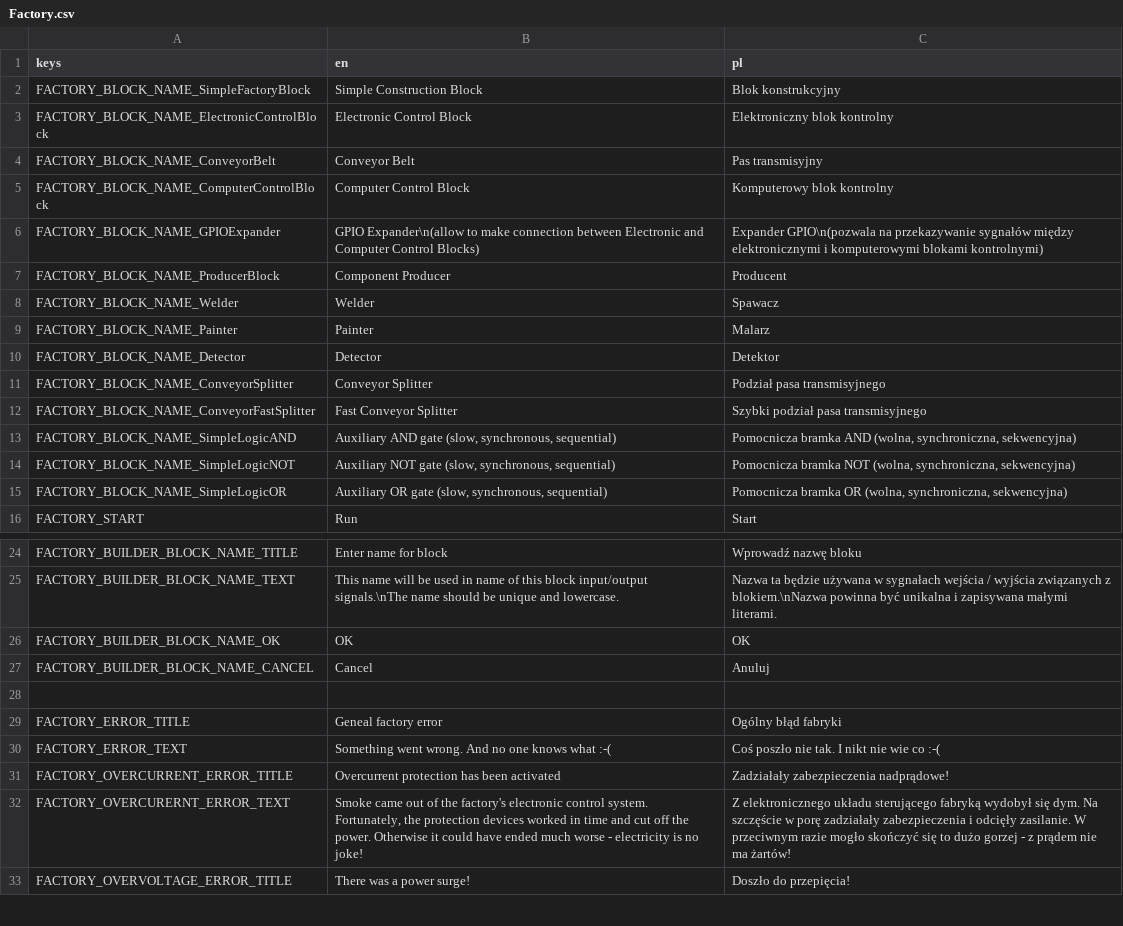
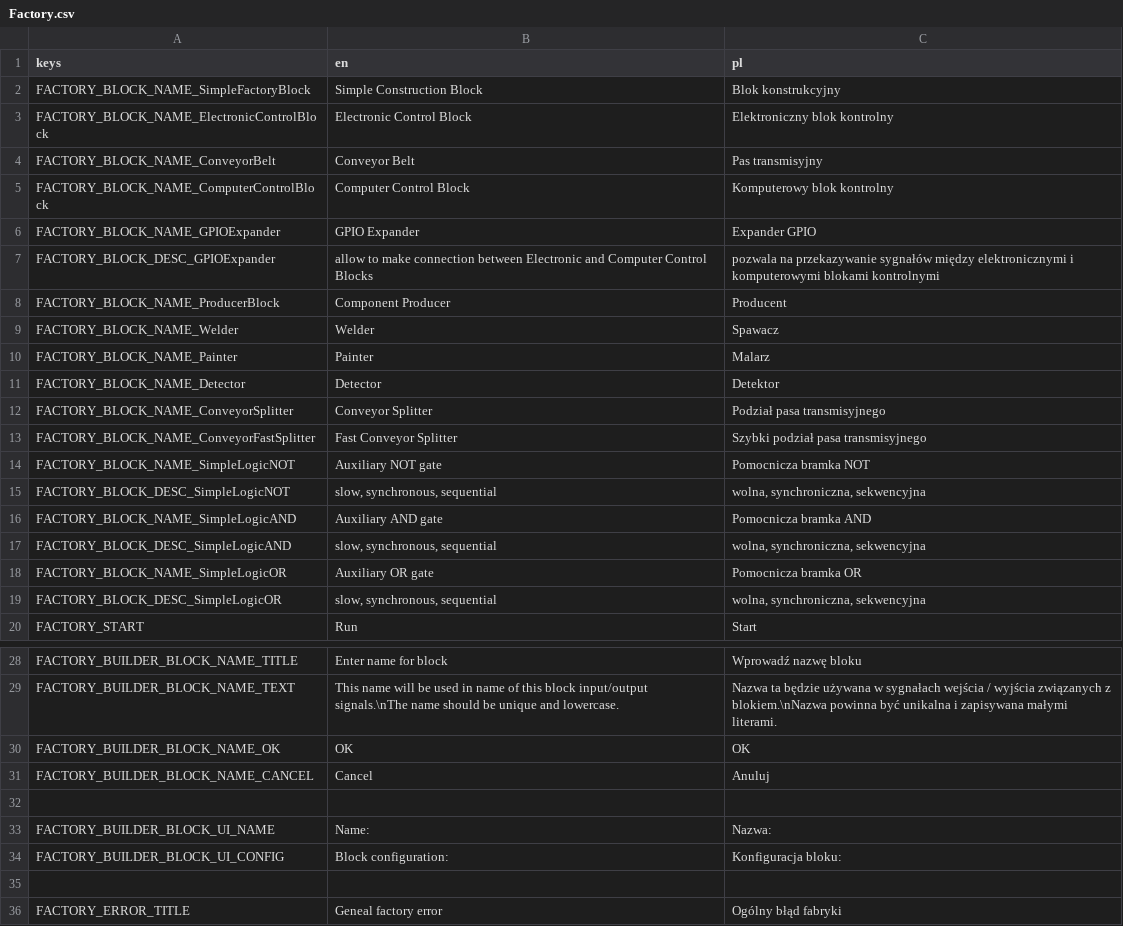
Before and after one commit to dragons-labs/FactoryAutomationGame, a CSV file: Factory/translate/Factory.csv, drawn as a sheet; only a part is shown, gaps mark what is left out; the shorter side is filled out with more unchanged rows.

Commit message:
FactoryBuilder (3D World) selected element
- block configuration UI
	- duplicate on block GUI 3D in factory 2D GUI
	- allow edit name
	- separete block ui_name and ui_desc (for use in this menu and future better tooltips)
- moving, rotate, mirror and delete selected group of blocks
- visualization of object selection
- fixes for GUI 3D
- disabled scale and rename tool in FactoryBuilder

```diff
--- a/Factory/translate/Factory.csv
+++ b/Factory/translate/Factory.csv
@@ -5,3 +5,4 @@ FACTORY_BLOCK_NAME_ConveyorBelt,Conveyor Belt,Pas transmisyjny
 FACTORY_BLOCK_NAME_ComputerControlBlock,Computer Control Block,Komputerowy blok kontrolny
-FACTORY_BLOCK_NAME_GPIOExpander,"GPIO Expander\n(allow to make connection between Electronic and Computer Control Blocks)","Expander GPIO\n(pozwala na przekazywanie sygnałów między elektronicznymi i komputerowymi blokami kontrolnymi)"
+FACTORY_BLOCK_NAME_GPIOExpander,"GPIO Expander","Expander GPIO"
+FACTORY_BLOCK_DESC_GPIOExpander,"allow to make connection between Electronic and Computer Control Blocks","pozwala na przekazywanie sygnałów między elektronicznymi i komputerowymi blokami kontrolnymi"
 FACTORY_BLOCK_NAME_ProducerBlock,Component Producer,Producent
@@ -12,5 +13,8 @@ FACTORY_BLOCK_NAME_ConveyorSplitter,Conveyor Splitter,Podział pasa transmisyjne
 FACTORY_BLOCK_NAME_ConveyorFastSplitter,Fast Conveyor Splitter,Szybki podział pasa transmisyjnego
-FACTORY_BLOCK_NAME_SimpleLogicAND,"Auxiliary AND gate (slow, synchronous, sequential)","Pomocnicza bramka AND (wolna, synchroniczna, sekwencyjna)"
-FACTORY_BLOCK_NAME_SimpleLogicNOT,"Auxiliary NOT gate (slow, synchronous, sequential)","Pomocnicza bramka NOT (wolna, synchroniczna, sekwencyjna)"
-FACTORY_BLOCK_NAME_SimpleLogicOR,"Auxiliary OR gate (slow, synchronous, sequential)","Pomocnicza bramka OR (wolna, synchroniczna, sekwencyjna)"
+FACTORY_BLOCK_NAME_SimpleLogicNOT,"Auxiliary NOT gate","Pomocnicza bramka NOT"
+FACTORY_BLOCK_DESC_SimpleLogicNOT,"slow, synchronous, sequential","wolna, synchroniczna, sekwencyjna"
+FACTORY_BLOCK_NAME_SimpleLogicAND,"Auxiliary AND gate","Pomocnicza bramka AND"
+FACTORY_BLOCK_DESC_SimpleLogicAND,"slow, synchronous, sequential","wolna, synchroniczna, sekwencyjna"
+FACTORY_BLOCK_NAME_SimpleLogicOR,"Auxiliary OR gate","Pomocnicza bramka OR"
+FACTORY_BLOCK_DESC_SimpleLogicOR,"slow, synchronous, sequential","wolna, synchroniczna, sekwencyjna"
 FACTORY_START,Run,Start
@@ -27,2 +31,5 @@ FACTORY_BUILDER_BLOCK_NAME_OK,OK,OK
 FACTORY_BUILDER_BLOCK_NAME_CANCEL,Cancel,Anuluj
+
+FACTORY_BUILDER_BLOCK_UI_NAME,Name:,Nazwa:
+FACTORY_BUILDER_BLOCK_UI_CONFIG,Block configuration:,Konfiguracja bloku:
 
```
Also changed, not shown: 22 other files.
